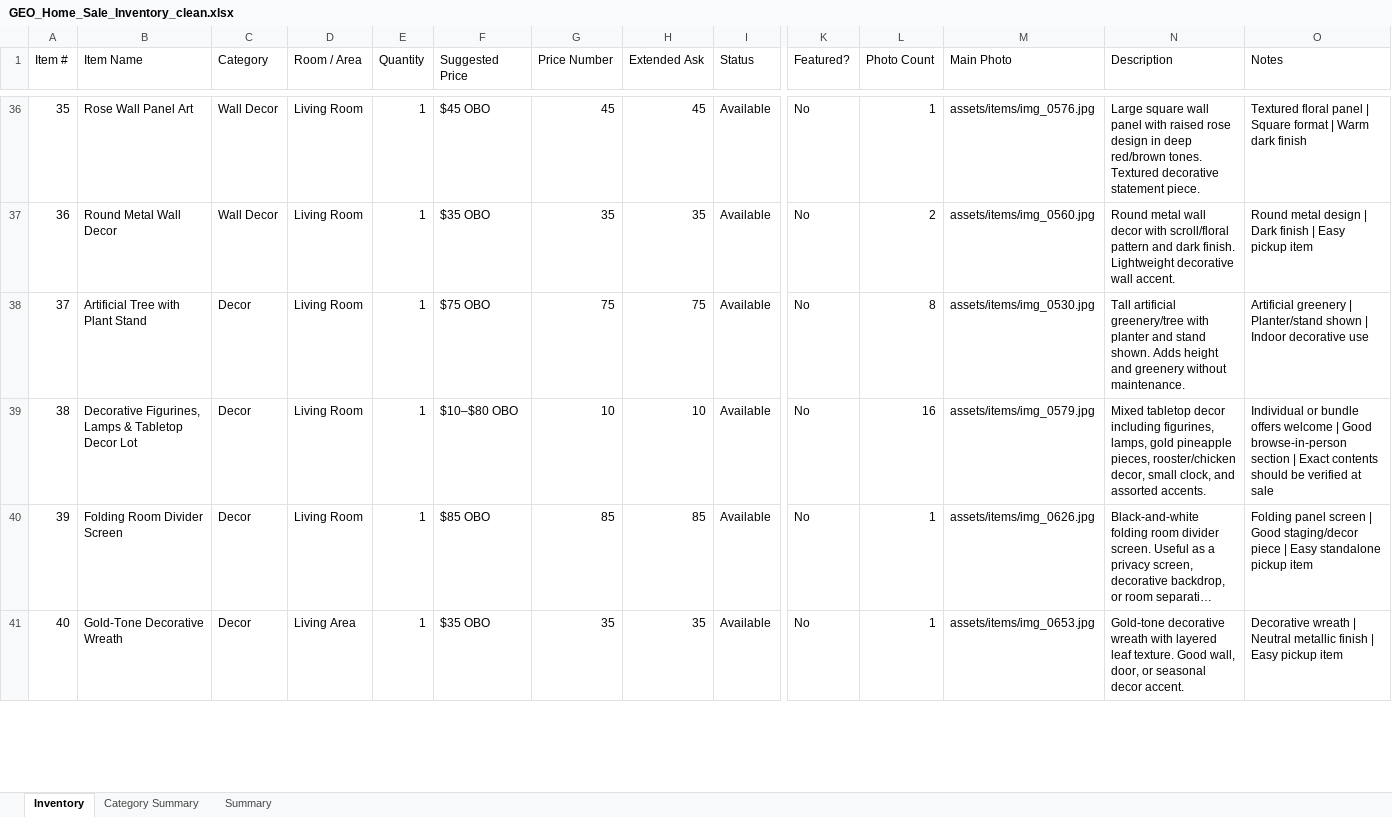
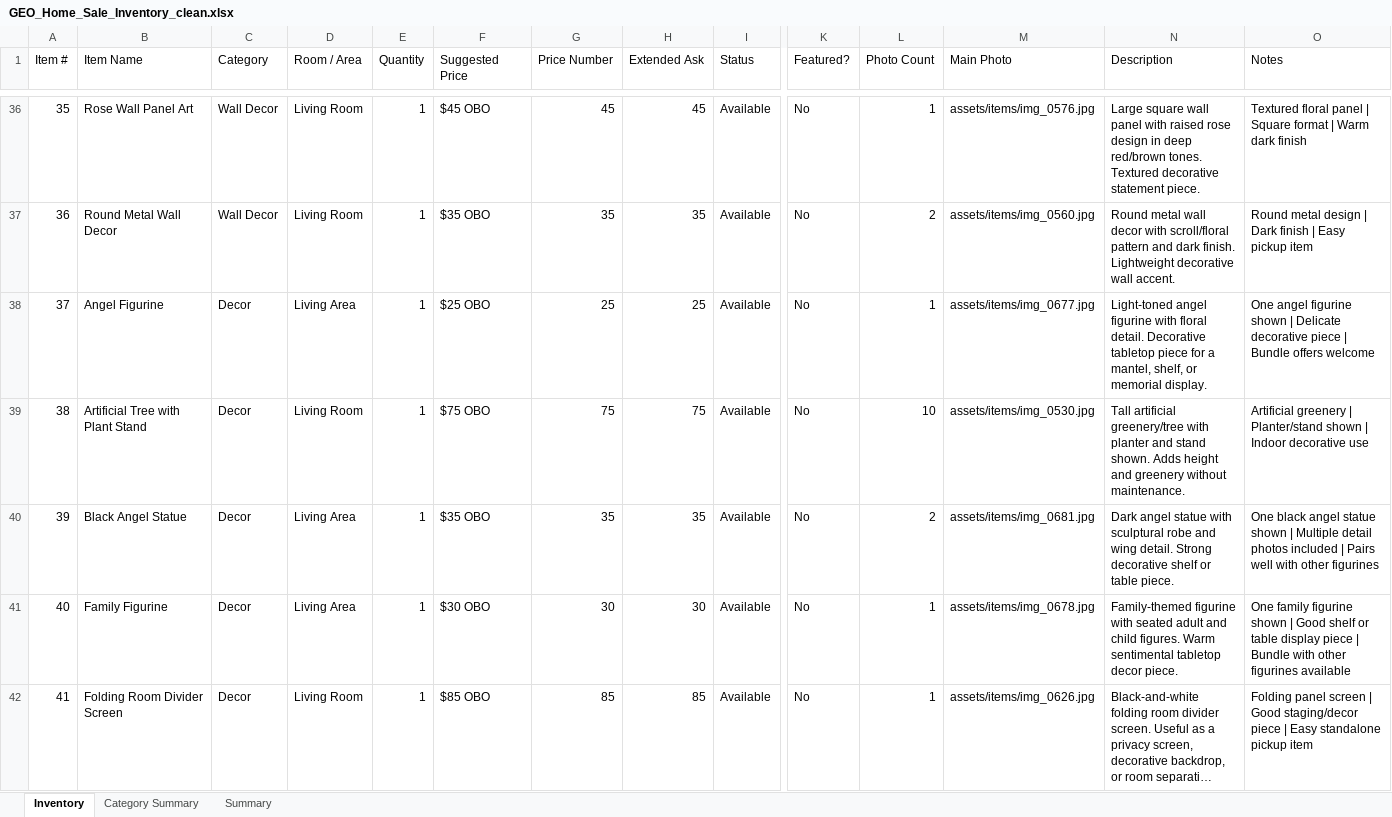
Before and after one commit to Geo222222/gs-de, an Excel workbook: outputs/geo-sale-inventory/GEO_Home_Sale_Inventory_clean.xlsx, sheet Inventory, drawn as a sheet; only a part is shown, gaps mark what is left out; the shorter side is filled out with more unchanged rows; long unchanged cells end in …; values as stored, in another font and other column widths than the file's, no borders; addresses are those after the commit; rows hold the shown columns only; the diff covers the shown part only; the diff names each change by its address in the sheet, - before the commit and + after, or states it on an @@ line.

Commit message:
Add detailed small decor inventory

```diff
--- a/outputs/geo-sale-inventory/GEO_Home_Sale_Inventory_clean.xlsx (sheet Inventory)
+++ b/outputs/geo-sale-inventory/GEO_Home_Sale_Inventory_clean.xlsx (sheet Inventory)
+row 38: 37 | Angel Figurine | Decor | Living Area | 1 | $25 OBO | 25 | 25 | Available | No | 1 | assets/items/img_0677.jpg | Light-toned angel figurine with floral detail. Decorative tabletop piece for a mantel, shelf, or memorial display. | One angel figurine shown | Delicate decorative piece | Bundle offers welcome
@@ column A (Item #) renumbered from row 39 down @@
-L39 (Photo Count): 8
+L39 (Photo Count): 10
+row 40: 39 | Black Angel Statue | Decor | Living Area | 1 | $35 OBO | 35 | 35 | Available | No | 2 | assets/items/img_0681.jpg | Dark angel statue with sculptural robe and wing detail. Strong decorative shelf or table piece. | One black angel statue shown | Multiple detail photos included | Pairs well with other figurines
-B41 (Item Name): Decorative Figurines, Lamps & Tabletop Decor Lot
+B41 (Item Name): Family Figurine
-D41 (Room / Area): Living Room
+D41 (Room / Area): Living Area
-F41 (Suggested Price): $10–$80 OBO
+F41 (Suggested Price): $30 OBO
-G41 (Price Number): 10
+G41 (Price Number): 30
-H41 (Extended Ask): 10
+H41 (Extended Ask): 30
-L41 (Photo Count): 16
+L41 (Photo Count): 1
-M41 (Main Photo): assets/items/img_0579.jpg
+M41 (Main Photo): assets/items/img_0678.jpg
-N41 (Description): Mixed tabletop decor including figurines, lamps, gold pineapple pieces, rooster/chicken decor, small clock, and assorted accents.
+N41 (Description): Family-themed figurine with seated adult and child figures. Warm sentimental tabletop decor piece.
-O41 (Notes): Individual or bundle offers welcome | Good browse-in-person section | Exact contents should be verified at sale
+O41 (Notes): One family figurine shown | Good shelf or table display piece | Bundle with other figurines available
```
Also changed, not shown: 7 added rows and 2 edited cells elsewhere in this sheet, sheet Category Summary, sheet Summary, formulas that keep their value, 42 other files.
